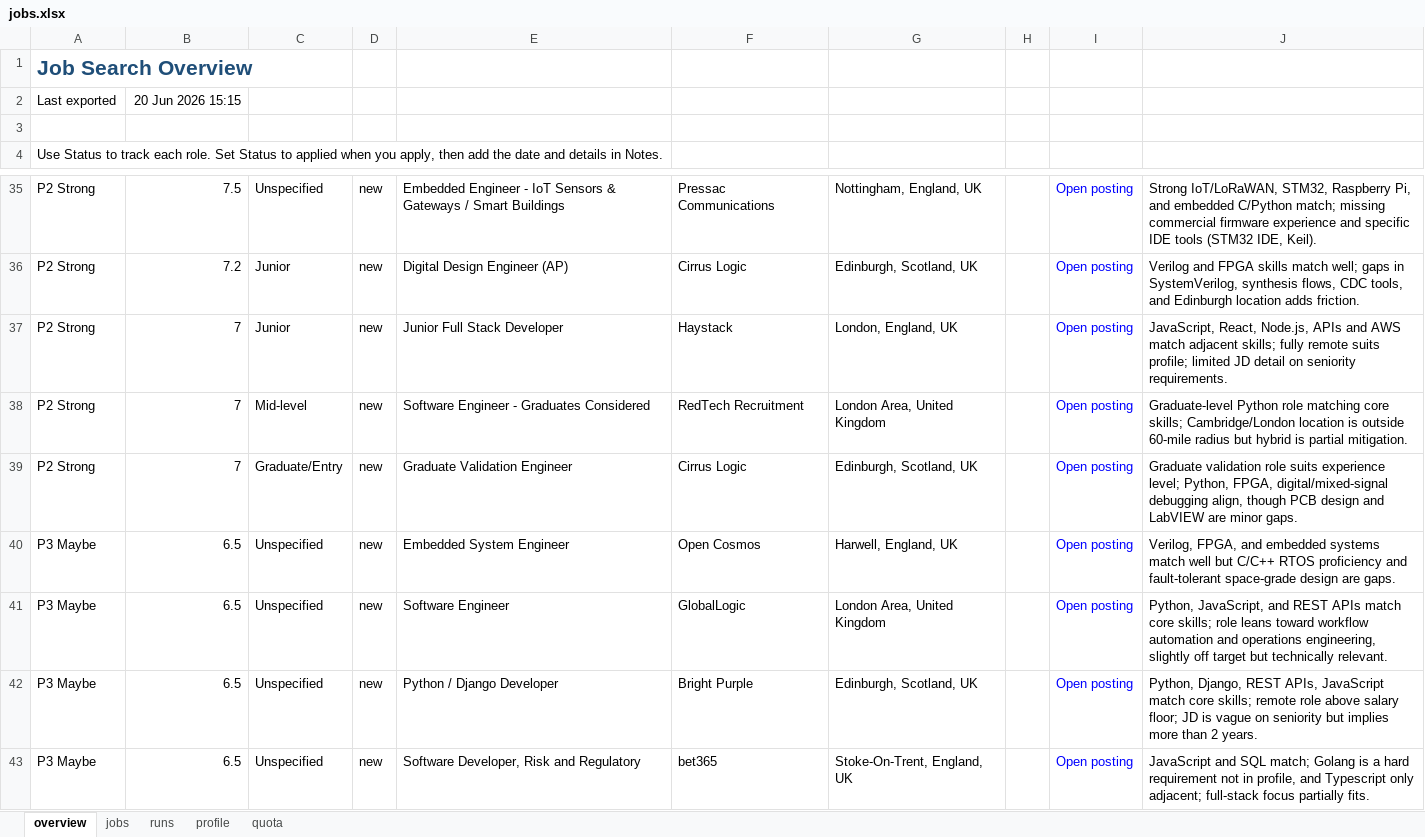
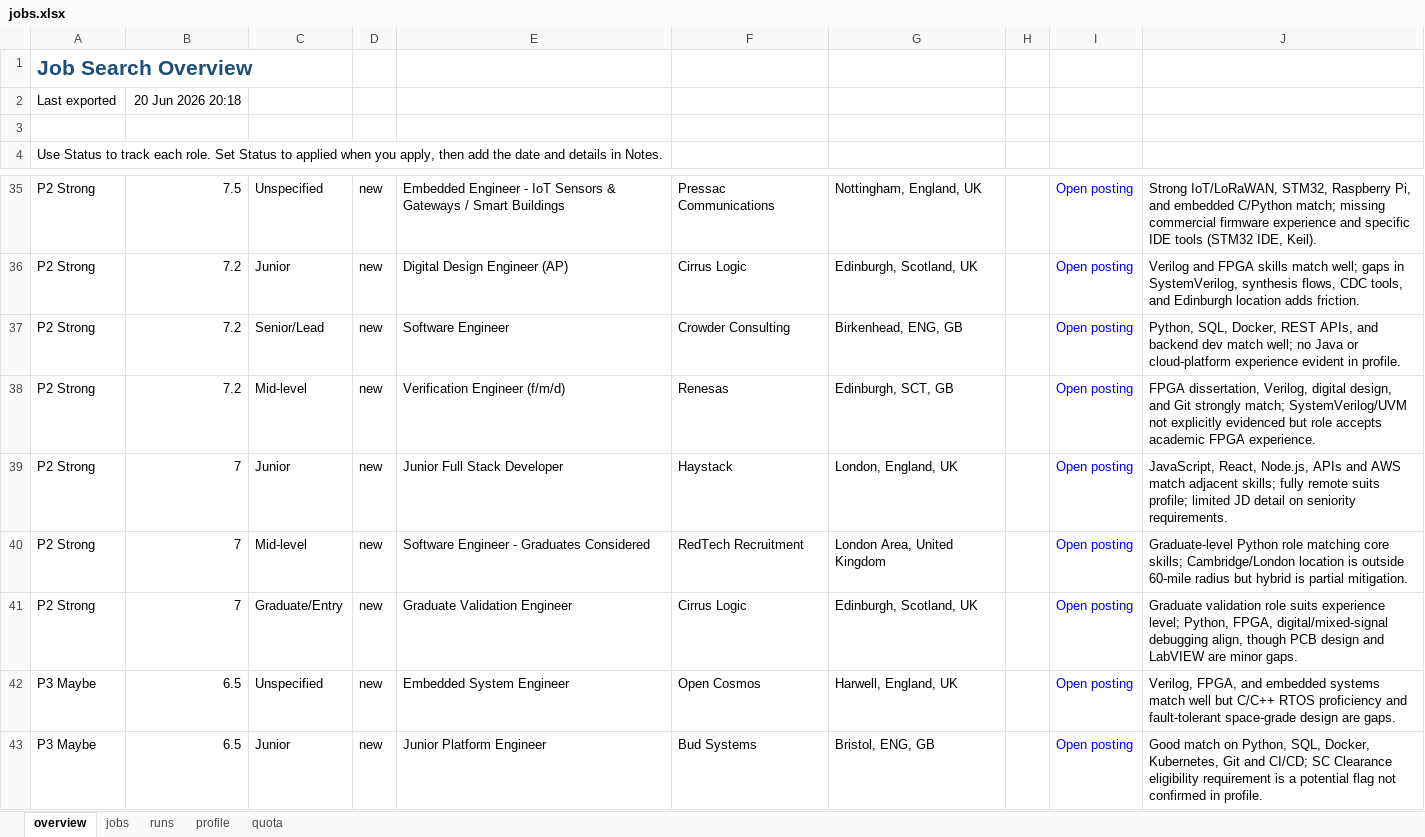
Before and after one commit to dcracknell/find_a_job_automator, an Excel workbook: data/jobs.xlsx, sheet overview, drawn as a sheet; only a part is shown, gaps mark what is left out; values as stored, in another font and other column widths than the file's, no borders; removed rows and columns are numbered as before the commit, all else as after; the diff names each change by its address in the sheet, - before the commit and + after, or states it on an @@ line.

```diff
--- a/data/jobs.xlsx (sheet overview)
+++ b/data/jobs.xlsx (sheet overview)
-B2: 20 Jun 2026 15:15
+B2: 20 Jun 2026 20:18
+row 37: P2 Strong | 7.2 | Senior/Lead | new | Software Engineer | Crowder Consulting | Birkenhead, ENG, GB |  | Open posting | Python, SQL, Docker, REST APIs, and backend dev match well; no Java or cloud-platform experience evident in profile.
+row 38: P2 Strong | 7.2 | Mid-level | new | Verification Engineer (f/m/d) | Renesas | Edinburgh, SCT, GB |  | Open posting | FPGA dissertation, Verilog, digital design, and Git strongly match; SystemVerilog/UVM not explicitly evidenced but role accepts academic FPGA experience.
-row 41: P3 Maybe | 6.5 | Unspecified | new | Software Engineer | GlobalLogic | London Area, United Kingdom |  | Open posting | Python, JavaScript, and REST APIs match core skills; role leans toward workflow automation and operations engineering, slightly off target but technically relevant.
-C43: Unspecified
+C43: Junior
-E43: Python / Django Developer
+E43: Junior Platform Engineer
-F43: Bright Purple
+F43: Bud Systems
-G43: Edinburgh, Scotland, UK
+G43: Bristol, ENG, GB
-J43: Python, Django, REST APIs, JavaScript match core skills; remote role above salary floor; JD is vague on seniority but implies more than 2 years.
+J43: Good match on Python, SQL, Docker, Kubernetes, Git and CI/CD; SC Clearance eligibility requirement is a potential flag not confirmed in profile.
-row 43: P3 Maybe | 6.5 | Unspecified | new | Software Developer, Risk and Regulatory | bet365 | Stoke-On-Trent, England, UK |  | Open posting | JavaScript and SQL match; Golang is a hard requirement not in profile, and Typescript only adjacent; full-stack focus partially fits.
```
Also changed, not shown: sheet jobs, sheet quota, sheet runs, hidden cells, 37 other files.
